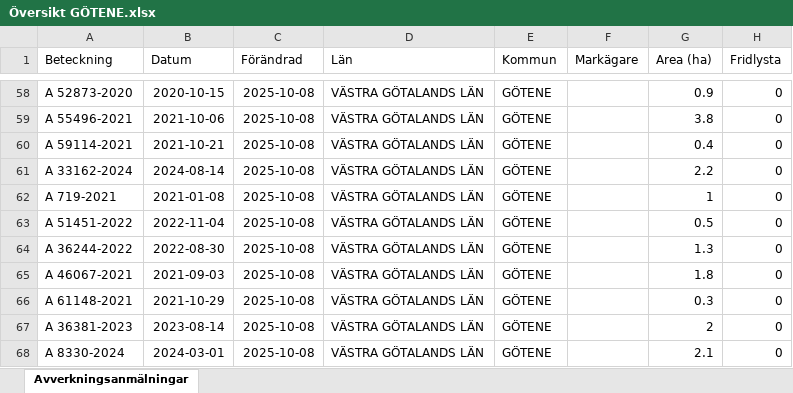
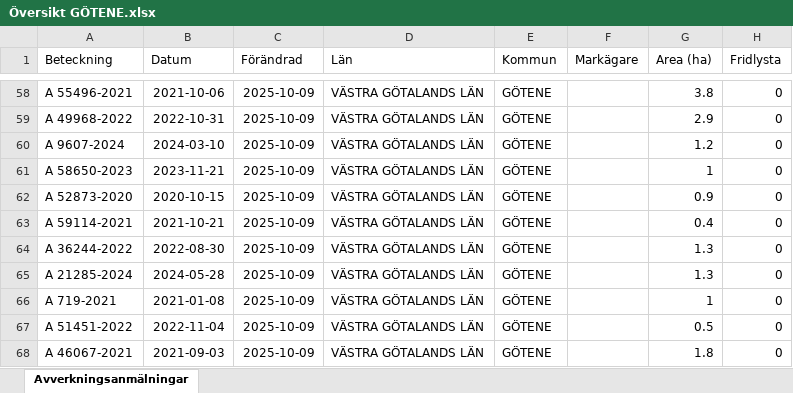
Before and after one commit to klasma/Logging_1471, an Excel workbook: Översikt GÖTENE.xlsx, sheet Avverkningsanmälningar, drawn as a sheet; only a part is shown, gaps mark what is left out; values as stored, in another font and other column widths than the file's, no borders; the diff covers the shown part only; the diff names each change by its address in the sheet, - before the commit and + after, or states it on an @@ line.

```diff
--- a/Översikt GÖTENE.xlsx (sheet Avverkningsanmälningar)
+++ b/Översikt GÖTENE.xlsx (sheet Avverkningsanmälningar)
-A58 (Beteckning): A 52873-2020
+A58 (Beteckning): A 55496-2021
-B58 (Datum): 2020-10-15
+B58 (Datum): 2021-10-06
-C58:C68 (Förändrad): 2025-10-08
+C58:C68 (Förändrad): 2025-10-09
-G58 (Area (ha)): 0.9
+G58 (Area (ha)): 3.8
-A59 (Beteckning): A 55496-2021
+A59 (Beteckning): A 49968-2022
-B59 (Datum): 2021-10-06
+B59 (Datum): 2022-10-31
-G59 (Area (ha)): 3.8
+G59 (Area (ha)): 2.9
-A60 (Beteckning): A 59114-2021
+A60 (Beteckning): A 9607-2024
-B60 (Datum): 2021-10-21
+B60 (Datum): 2024-03-10
-G60 (Area (ha)): 0.4
+G60 (Area (ha)): 1.2
-A61 (Beteckning): A 33162-2024
+A61 (Beteckning): A 58650-2023
-B61 (Datum): 2024-08-14
+B61 (Datum): 2023-11-21
-G61 (Area (ha)): 2.2
+G61 (Area (ha)): 1
-A62 (Beteckning): A 719-2021
+A62 (Beteckning): A 52873-2020
-B62 (Datum): 2021-01-08
+B62 (Datum): 2020-10-15
-G62 (Area (ha)): 1
+G62 (Area (ha)): 0.9
-A63 (Beteckning): A 51451-2022
+A63 (Beteckning): A 59114-2021
-B63 (Datum): 2022-11-04
+B63 (Datum): 2021-10-21
-G63 (Area (ha)): 0.5
+G63 (Area (ha)): 0.4
-A65 (Beteckning): A 46067-2021
+A65 (Beteckning): A 21285-2024
-B65 (Datum): 2021-09-03
+B65 (Datum): 2024-05-28
-G65 (Area (ha)): 1.8
+G65 (Area (ha)): 1.3
-A66 (Beteckning): A 61148-2021
+A66 (Beteckning): A 719-2021
-B66 (Datum): 2021-10-29
+B66 (Datum): 2021-01-08
-G66 (Area (ha)): 0.3
+G66 (Area (ha)): 1
-A67 (Beteckning): A 36381-2023
+A67 (Beteckning): A 51451-2022
-B67 (Datum): 2023-08-14
+B67 (Datum): 2022-11-04
-G67 (Area (ha)): 2
+G67 (Area (ha)): 0.5
-A68 (Beteckning): A 8330-2024
+A68 (Beteckning): A 46067-2021
-B68 (Datum): 2024-03-01
+B68 (Datum): 2021-09-03
-G68 (Area (ha)): 2.1
+G68 (Area (ha)): 1.8
```
Also changed, not shown: 806 edited cells elsewhere in this sheet, artfynd/A 12658-2023 artfynd.xlsx, artfynd/A 12865-2022 artfynd.xlsx, 36 other files.
